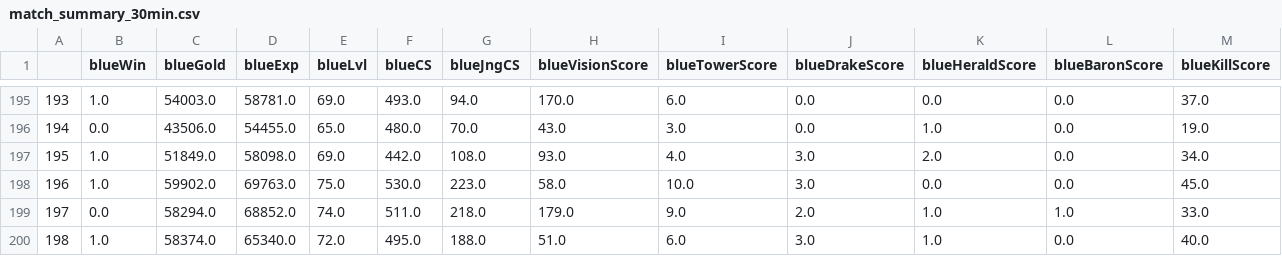
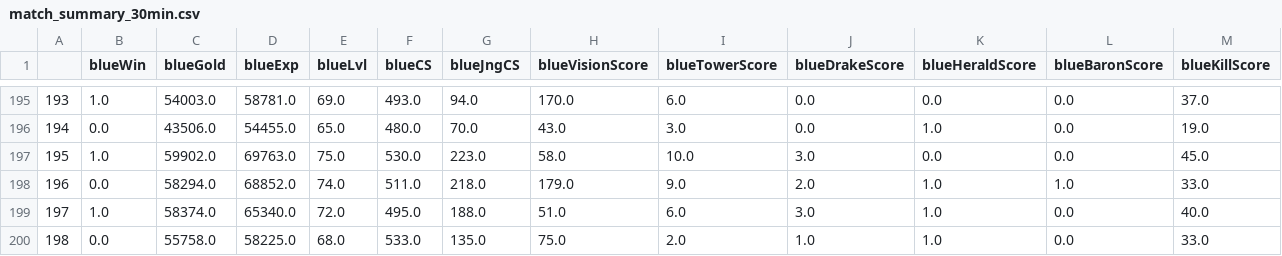
Before and after one commit to MaticPecovnik/LoL-GamePredictor, a CSV file: data/match_summary_30min.csv, drawn as a sheet; only a part is shown, gaps mark what is left out; the shorter side is filled out with more unchanged rows; removed rows and columns are numbered as before the commit, all else as after; rows hold the shown columns only; the diff names each change by its address in the sheet, - before the commit and + after, or states it on an @@ line.

```diff
--- a/data/match_summary_30min.csv
+++ b/data/match_summary_30min.csv
-row 197: 195 | 1.0 | 51849.0 | 58098.0 | 69.0 | 442.0 | 108.0 | 93.0 | 4.0 | 3.0 | 2.0 | 0.0 | 34.0
@@ column A renumbered from row 197 down @@
```
Also changed, not shown: data/match_summary_10min.csv, data/match_summary_15min.csv, 38 other files.
